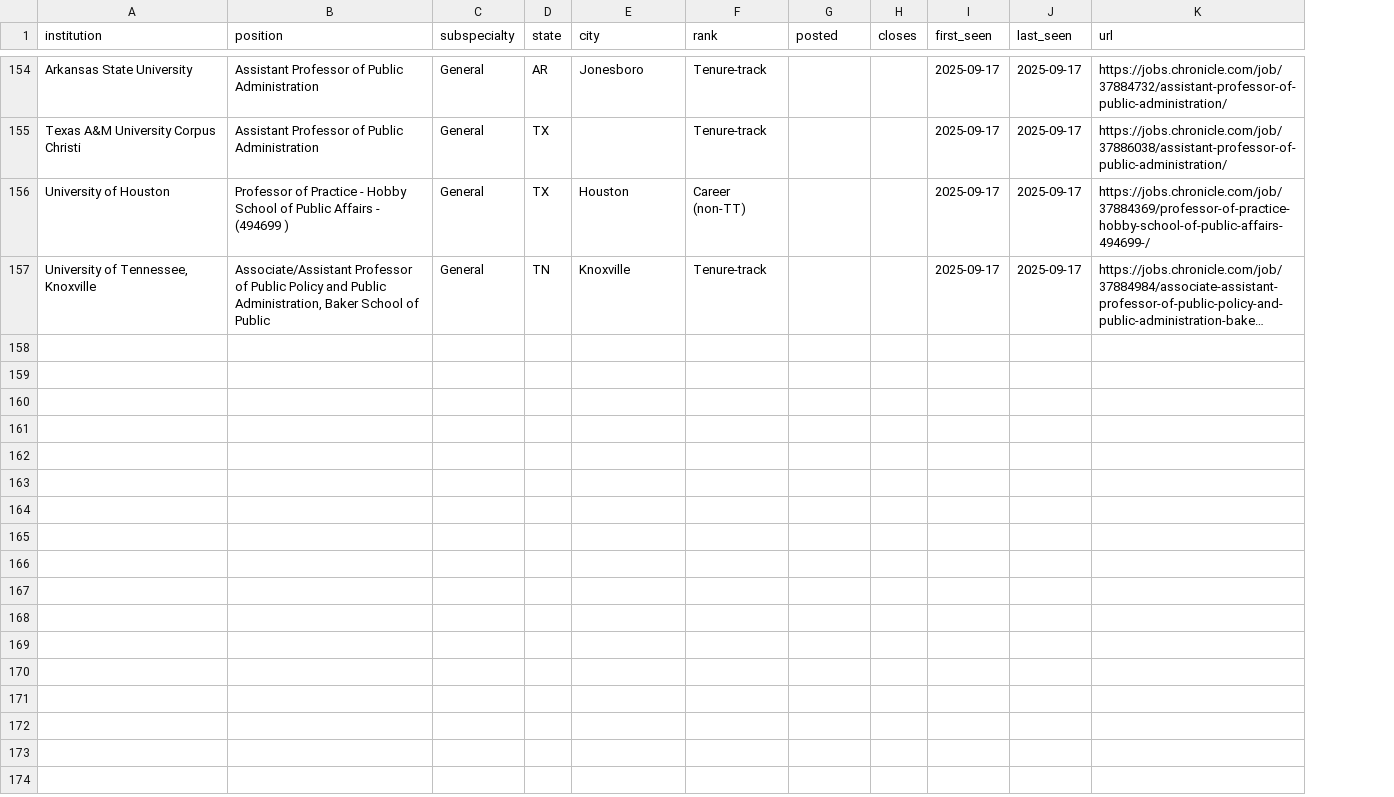
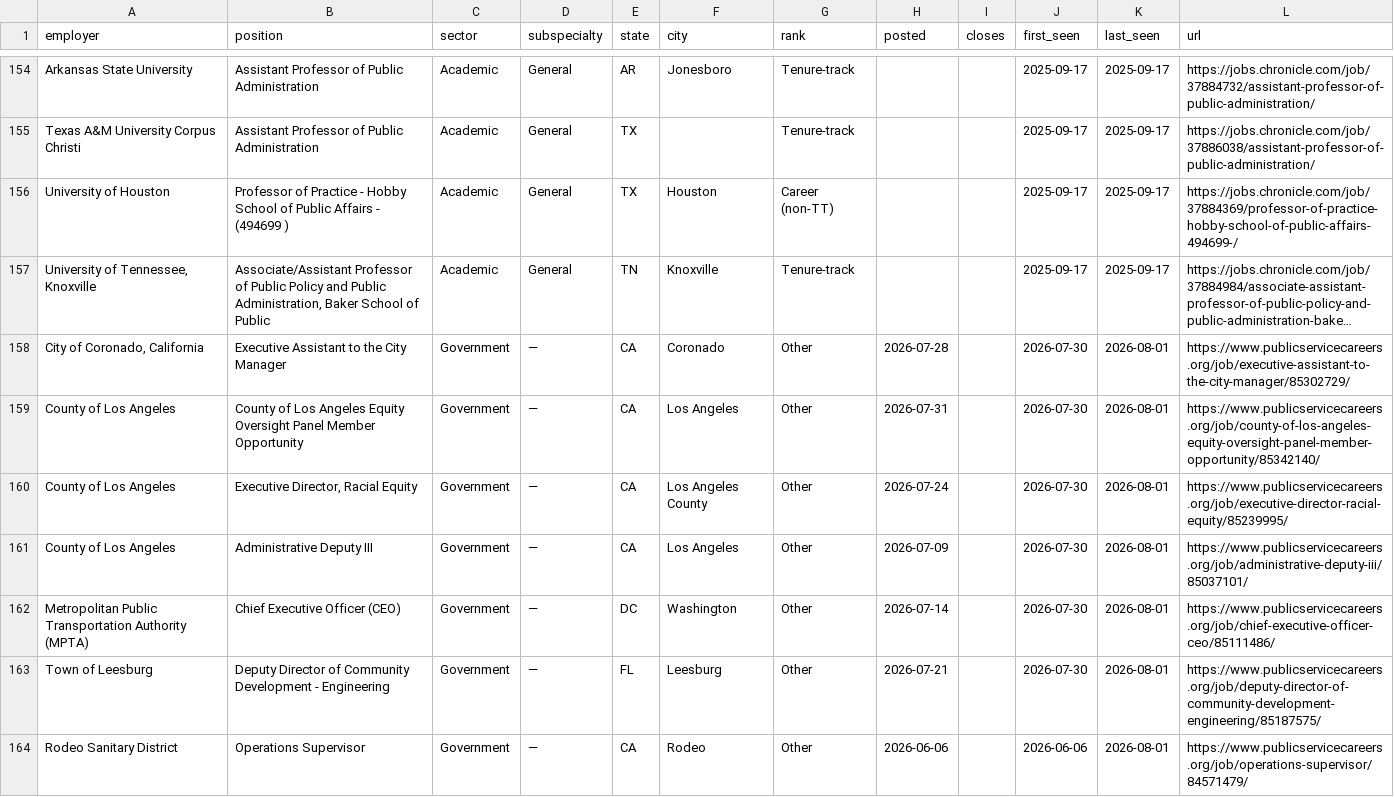
Before and after one commit to scottlangford2/scott_langford, a CSV file: files/pa_jobs_openings.csv, drawn as a sheet; only a part is shown, gaps mark what is left out; long unchanged cells end in …; the diff covers the shown part only; the diff names each change by its address in the sheet, - before the commit and + after, or states it on an @@ line.

```diff
--- a/files/pa_jobs_openings.csv
+++ b/files/pa_jobs_openings.csv
+column C (sector), rows 154-157: all Academic
-A1: institution
+A1: employer
+row 158: City of Coronado, California | Executive Assistant to the City Manager | Government | — | CA | Coronado | Other | 2026-07-28 |  | 2026-07-30 | 2026-08-01 | https://www.publicservicecareers.org/job/executive-assistant-to-the-city-manager/85302729/
+row 159: County of Los Angeles | County of Los Angeles Equity Oversight Panel Member Opportunity | Government | — | CA | Los Angeles | Other | 2026-07-31 |  | 2026-07-30 | 2026-08-01 | https://www.publicservicecareers.org/job/county-of-los-angeles-equity-oversight-panel-member-opportunity/85342140/
+row 160: County of Los Angeles | Executive Director, Racial Equity | Government | — | CA | Los Angeles County | Other | 2026-07-24 |  | 2026-07-30 | 2026-08-01 | https://www.publicservicecareers.org/job/executive-director-racial-equity/85239995/
+row 161: County of Los Angeles | Administrative Deputy III | Government | — | CA | Los Angeles | Other | 2026-07-09 |  | 2026-07-30 | 2026-08-01 | https://www.publicservicecareers.org/job/administrative-deputy-iii/85037101/
+row 162: Metropolitan Public Transportation Authority (MPTA) | Chief Executive Officer (CEO) | Government | — | DC | Washington | Other | 2026-07-14 |  | 2026-07-30 | 2026-08-01 | https://www.publicservicecareers.org/job/chief-executive-officer-ceo/85111486/
+row 163: Town of Leesburg | Deputy Director of Community Development - Engineering | Government | — | FL | Leesburg | Other | 2026-07-21 |  | 2026-07-30 | 2026-08-01 | https://www.publicservicecareers.org/job/deputy-director-of-community-development-engineering/85187575/
+row 164: Rodeo Sanitary District | Operations Supervisor | Government | — | CA | Rodeo | Other | 2026-06-06 |  | 2026-06-06 | 2026-08-01 | https://www.publicservicecareers.org/job/operations-supervisor/84571479/
```
Also changed, not shown: 7 added rows elsewhere in this file, 2 other files.
